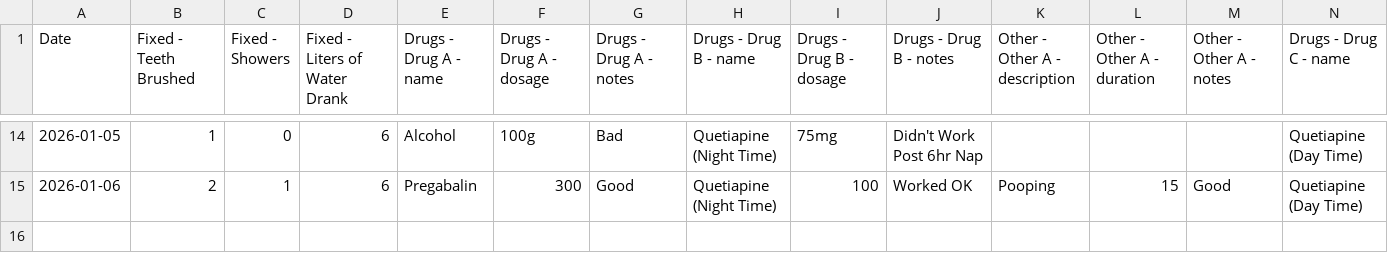
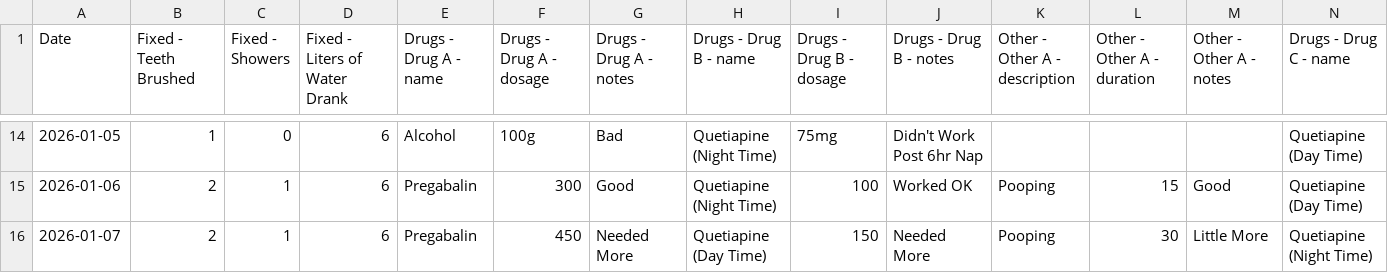
Before and after one commit to l2mcgrat/personal_data_tracking, a CSV file: data/window_data/Miscellaneous.csv, drawn as a sheet; only a part is shown, gaps mark what is left out; rows hold the shown columns only; the diff names each change by its address in the sheet, - before the commit and + after, or states it on an @@ line.

```diff
--- a/data/window_data/Miscellaneous.csv
+++ b/data/window_data/Miscellaneous.csv
+row 16: 2026-01-07 | 2 | 1 | 6 | Pregabalin | 450 | Needed More | Quetiapine (Day Time) | 150 | Needed More | Pooping | 30 | Little More | Quetiapine (Night Time)
```
Also changed, not shown: data/master_log.csv, data/window_data/Coding Projects.csv, 31 other files.
